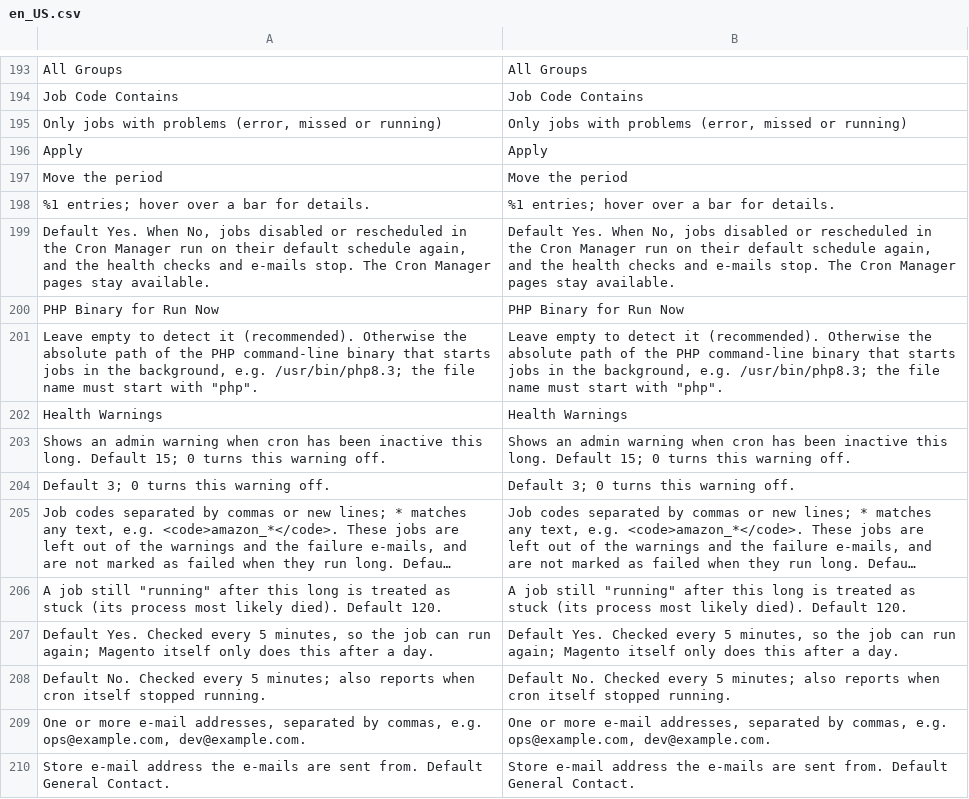
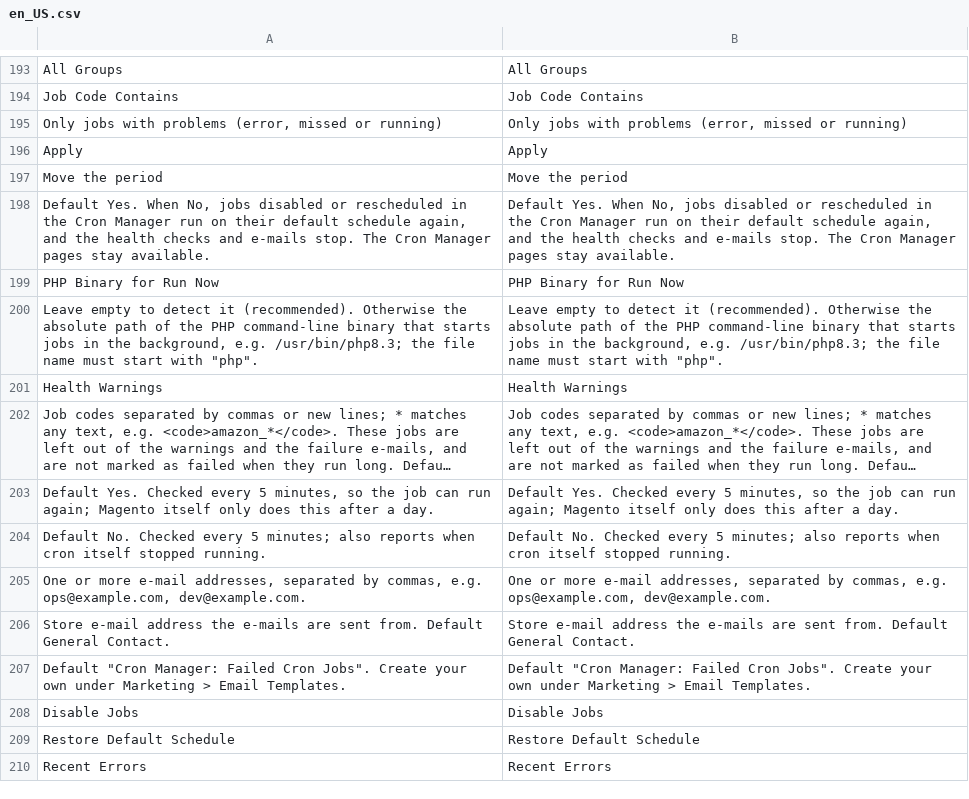
Before and after one commit to commercegears/module-cron-manager, a CSV file: i18n/en_US.csv, drawn as a sheet; only a part is shown, gaps mark what is left out; the shorter side is filled out with more unchanged rows; long unchanged cells end in …; removed rows and columns are numbered as before the commit, all else as after; the diff covers the shown part only; the diff names each change by its address in the sheet, - before the commit and + after, or states it on an @@ line.

```diff
--- a/i18n/en_US.csv
+++ b/i18n/en_US.csv
-row 198: %1 entries; hover over a bar for details. | %1 entries; hover over a bar for details.
-row 203: Shows an admin warning when cron has been inactive this long. Default 15; 0 turns this warning off. | Shows an admin warning when cron has been inactive this long. Default 15; 0 turns this warning off.
-row 204: Default 3; 0 turns this warning off. | Default 3; 0 turns this warning off.
-row 206: A job still "running" after this long is treated as stuck (its process most likely died). Default 120. | A job still "running" after this long is treated as stuck (its process most likely died). Default 120.
```
Also changed, not shown: 18 added rows and 1 removed row elsewhere in this file, 22 other files.
